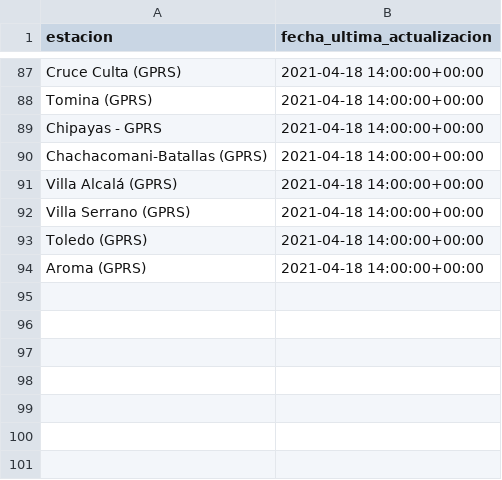
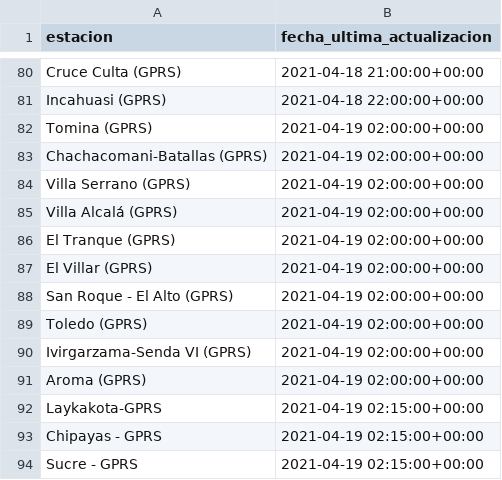
Before and after one commit to pr0nstar/meteorologia-bolivia, a CSV file: status.csv, drawn as a sheet; only a part is shown, gaps mark what is left out; removed rows and columns are numbered as before the commit, all else as after; the diff covers the shown part only; the diff names each change by its address in the sheet, - before the commit and + after, or states it on an @@ line.

```diff
--- a/status.csv
+++ b/status.csv
-B80 (fecha_ultima_actualizacion): 2021-04-18 14:00:00+00:00
+B80 (fecha_ultima_actualizacion): 2021-04-18 21:00:00+00:00
+row 81: Incahuasi (GPRS) | 2021-04-18 22:00:00+00:00
-B82 (fecha_ultima_actualizacion): 2021-04-18 14:00:00+00:00
+B82 (fecha_ultima_actualizacion): 2021-04-19 02:00:00+00:00
-row 89: Chipayas - GPRS | 2021-04-18 14:00:00+00:00
-B83 (fecha_ultima_actualizacion): 2021-04-18 14:00:00+00:00
+B83 (fecha_ultima_actualizacion): 2021-04-19 02:00:00+00:00
-row 91: Villa Alcalá (GPRS) | 2021-04-18 14:00:00+00:00
-B84 (fecha_ultima_actualizacion): 2021-04-18 14:00:00+00:00
+B84 (fecha_ultima_actualizacion): 2021-04-19 02:00:00+00:00
+row 85: Villa Alcalá (GPRS) | 2021-04-19 02:00:00+00:00
+row 86: El Tranque (GPRS) | 2021-04-19 02:00:00+00:00
+row 87: El Villar (GPRS) | 2021-04-19 02:00:00+00:00
+row 88: San Roque - El Alto (GPRS) | 2021-04-19 02:00:00+00:00
-B89 (fecha_ultima_actualizacion): 2021-04-18 14:00:00+00:00
+B89 (fecha_ultima_actualizacion): 2021-04-19 02:00:00+00:00
+row 90: Ivirgarzama-Senda VI (GPRS) | 2021-04-19 02:00:00+00:00
-B91 (fecha_ultima_actualizacion): 2021-04-18 14:00:00+00:00
+B91 (fecha_ultima_actualizacion): 2021-04-19 02:00:00+00:00
+row 92: Laykakota-GPRS | 2021-04-19 02:15:00+00:00
+row 93: Chipayas - GPRS | 2021-04-19 02:15:00+00:00
+row 94: Sucre - GPRS | 2021-04-19 02:15:00+00:00
```
Also changed, not shown: 21 added rows, 28 removed rows, 11 moved rows and 3 edited cells elsewhere in this file, 2 other files.
